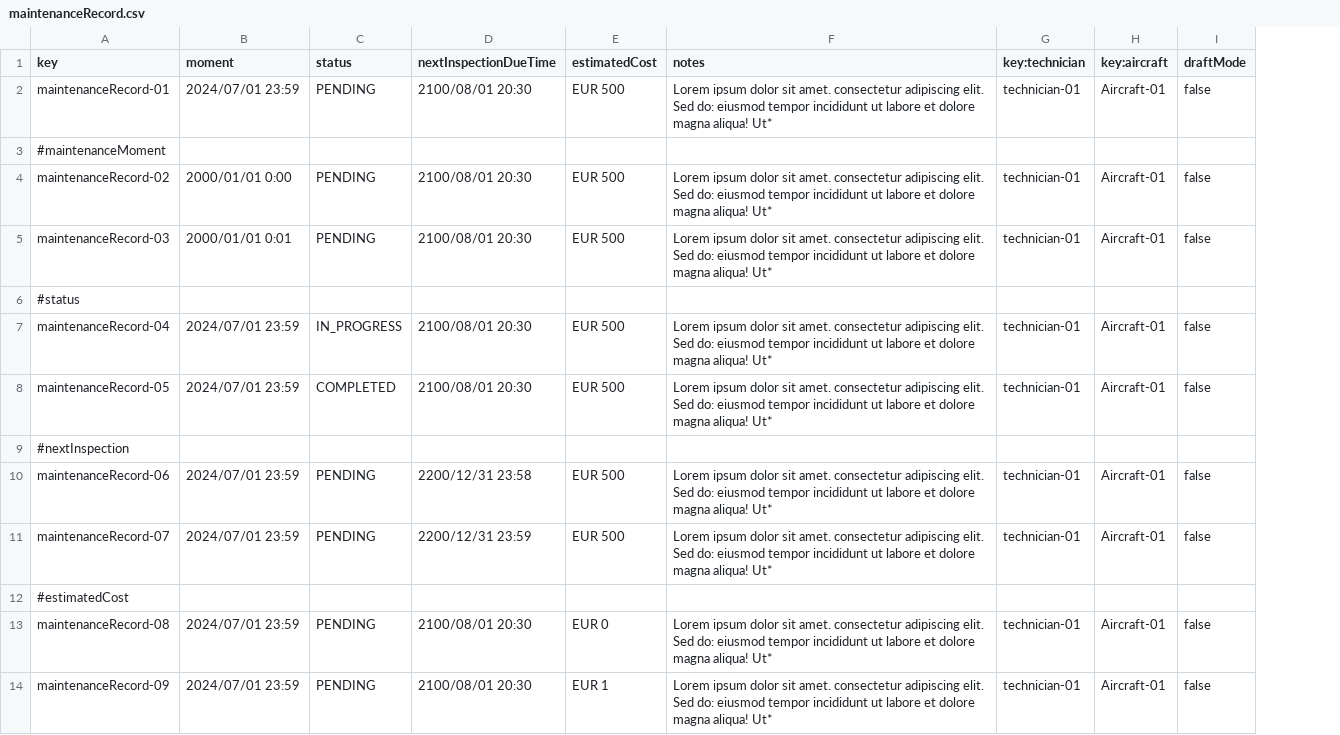
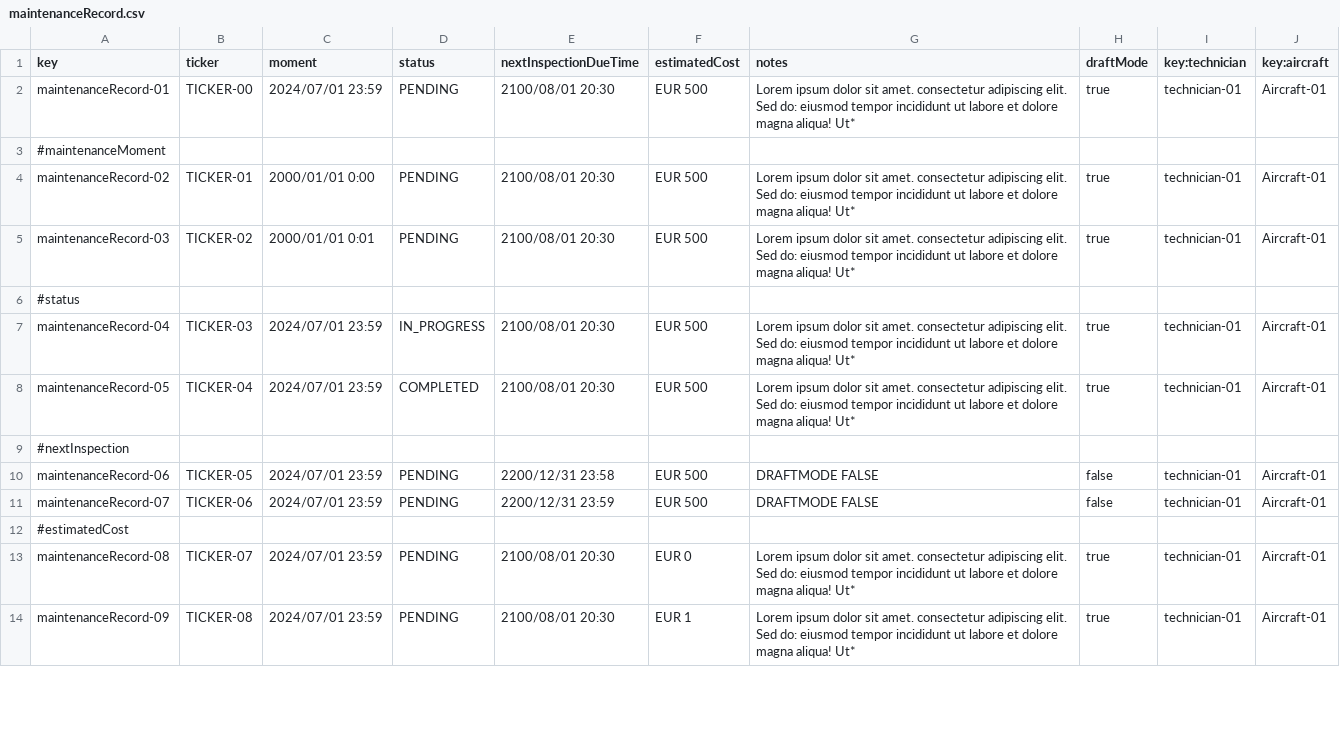
Before and after one commit to DP2-C1-049/D04, a CSV file: src/main/resources/WEB-INF/data/sample/maintenanceRecord.csv, drawn as a sheet; only a part is shown; removed rows and columns are numbered as before the commit, all else as after; the diff covers the shown part only; the diff names each change by its address in the sheet, - before the commit and + after, or states it on an @@ line.

```diff
--- a/src/main/resources/WEB-INF/data/sample/maintenanceRecord.csv
+++ b/src/main/resources/WEB-INF/data/sample/maintenanceRecord.csv
+column B (ticker), rows 2-14: TICKER-00 |  | TICKER-01 | TICKER-02 |  | TICKER-03 | TICKER-04 |  | TICKER-05 | TICKER-06 |  | TICKER-07 | TICKER-08
+column H (draftMode), rows 2-14: true |  | true | true |  | true | true |  | false | false |  | true | true
-column I (draftMode), rows 2-14: false |  | false | false |  | false | false |  | false | false |  | false | false
-G10:G11 (notes): Lorem ipsum dolor sit amet. consectetur adipiscing elit. Sed do: eiusmod tempor incididunt ut labore et dolore magna aliqua! Ut*
+G10:G11 (notes): DRAFTMODE FALSE
```
Also changed, not shown: 7 added rows, 1 removed row and 7 edited cells elsewhere in this file, src/main/resources/WEB-INF/data/sample/involves.csv, src/main/resources/WEB-INF/data/sample/task.csv, 40 other files.
